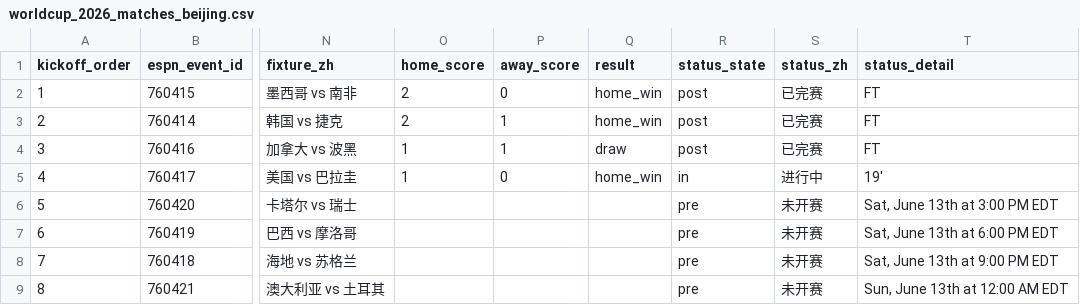
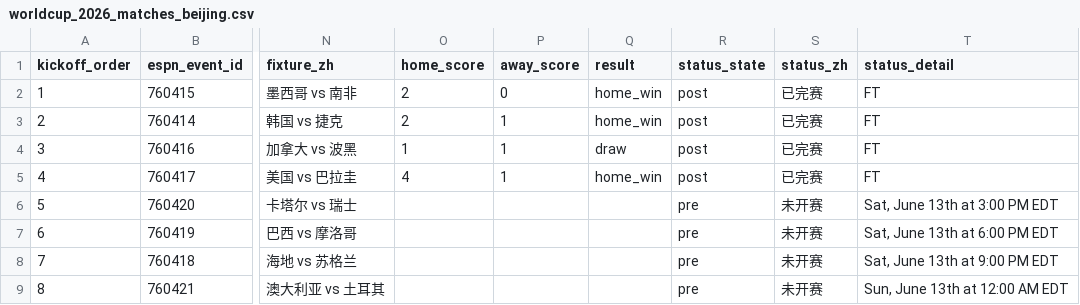
Before and after one commit to quwang86-debug/worldcup-jingcai, a CSV file: data/worldcup_2026_matches_beijing.csv, drawn as a sheet; only a part is shown, gaps mark what is left out; the diff names each change by its address in the sheet, - before the commit and + after, or states it on an @@ line.

```diff
--- a/data/worldcup_2026_matches_beijing.csv
+++ b/data/worldcup_2026_matches_beijing.csv
-O5 (home_score): 1
+O5 (home_score): 4
-P5 (away_score): 0
+P5 (away_score): 1
-R5 (status_state): in
+R5 (status_state): post
-S5 (status_zh): 进行中
+S5 (status_zh): 已完赛
-T5 (status_detail): 19'
+T5 (status_detail): FT
```
Also changed, not shown: 3 other files.
